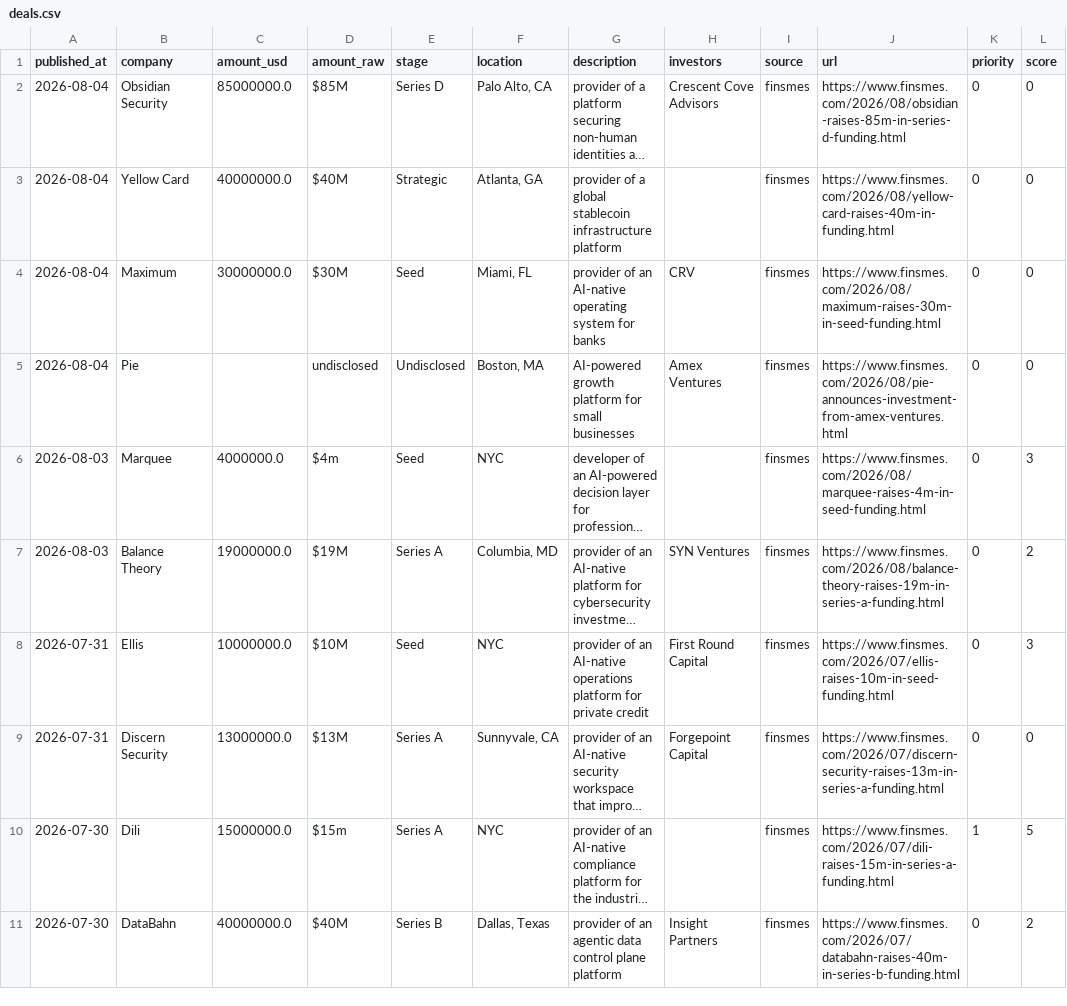
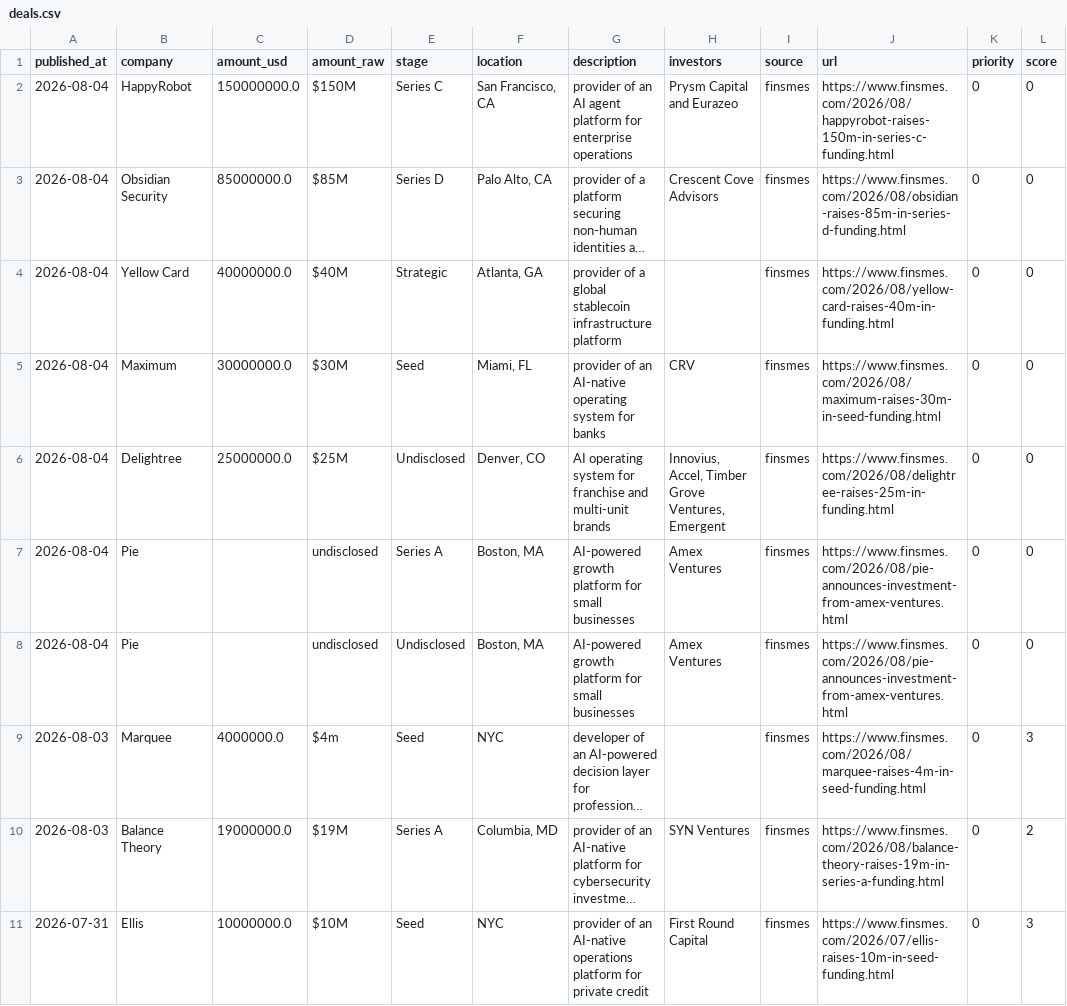
Before and after one commit to Garry-j-code/funding-blotter, a CSV file: data/deals.csv, drawn as a sheet; only a part is shown; the shorter side is filled out with more unchanged rows; long unchanged cells end in …; the diff names each change by its address in the sheet, - before the commit and + after, or states it on an @@ line.

```diff
--- a/data/deals.csv
+++ b/data/deals.csv
+row 2: 2026-08-04 | HappyRobot | 150000000.0 | $150M | Series C | San Francisco, CA | provider of an AI agent platform for enterprise operations | Prysm Capital and Eurazeo | finsmes | https://www.finsmes.com/2026/08/happyrobot-raises-150m-in-series-c-funding.html | 0 | 0
+row 6: 2026-08-04 | Delightree | 25000000.0 | $25M | Undisclosed | Denver, CO | AI operating system for franchise and multi-unit brands | Innovius, Accel, Timber Grove Ventures, Emergent | finsmes | https://www.finsmes.com/2026/08/delightree-raises-25m-in-funding.html | 0 | 0
+row 7: 2026-08-04 | Pie |  | undisclosed | Series A | Boston, MA | AI-powered growth platform for small businesses | Amex Ventures | finsmes | https://www.finsmes.com/2026/08/pie-announces-investment-from-amex-ventures.html | 0 | 0
```
Also changed, not shown: 2 other files.
